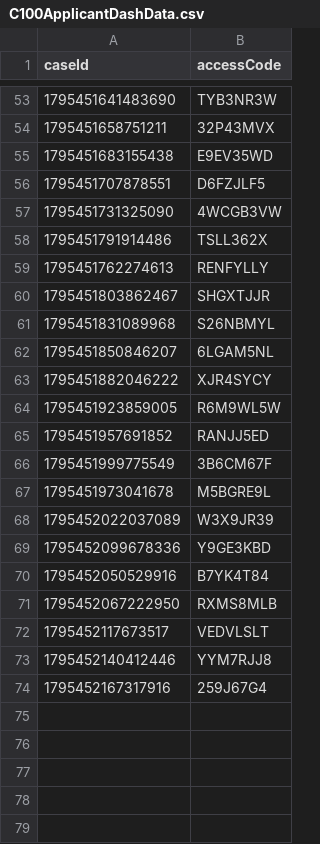
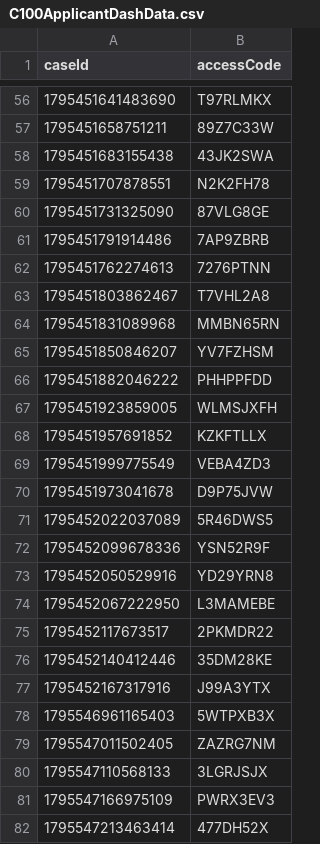
Before and after one commit to hmcts/prl-performance, a CSV file: src/gatling/resources/C100ApplicantDashData.csv, drawn as a sheet; only a part is shown, gaps mark what is left out; the diff covers the shown part only.

```diff
--- a/src/gatling/resources/C100ApplicantDashData.csv
+++ b/src/gatling/resources/C100ApplicantDashData.csv
@@ -53,22 +56,27 @@ caseId,accessCode
-1795451641483690,TYB3NR3W
-1795451658751211,32P43MVX
-1795451683155438,E9EV35WD
-1795451707878551,D6FZJLF5
-1795451731325090,4WCGB3VW
-1795451791914486,TSLL362X
-1795451762274613,RENFYLLY
-1795451803862467,SHGXTJJR
-1795451831089968,S26NBMYL
-1795451850846207,6LGAM5NL
-1795451882046222,XJR4SYCY
-1795451923859005,R6M9WL5W
-1795451957691852,RANJJ5ED
-1795451999775549,3B6CM67F
-1795451973041678,M5BGRE9L
-1795452022037089,W3X9JR39
-1795452099678336,Y9GE3KBD
-1795452050529916,B7YK4T84
-1795452067222950,RXMS8MLB
-1795452117673517,VEDVLSLT
-1795452140412446,YYM7RJJ8
-1795452167317916,259J67G4
+1795451641483690,T97RLMKX
+1795451658751211,89Z7C33W
+1795451683155438,43JK2SWA
+1795451707878551,N2K2FH78
+1795451731325090,87VLG8GE
+1795451791914486,7AP9ZBRB
+1795451762274613,7276PTNN
+1795451803862467,T7VHL2A8
+1795451831089968,MMBN65RN
+1795451850846207,YV7FZHSM
+1795451882046222,PHHPPFDD
+1795451923859005,WLMSJXFH
+1795451957691852,KZKFTLLX
+1795451999775549,VEBA4ZD3
+1795451973041678,D9P75JVW
+1795452022037089,5R46DWS5
+1795452099678336,YSN52R9F
+1795452050529916,YD29YRN8
+1795452067222950,L3MAMEBE
+1795452117673517,2PKMDR22
+1795452140412446,35DM28KE
+1795452167317916,J99A3YTX
+1795546961165403,5WTPXB3X
+1795547011502405,ZAZRG7NM
+1795547110568133,3LGRJSJX
+1795547166975109,PWRX3EV3
+1795547213463414,477DH52X
```
Also changed, not shown: 7 added rows and 51 edited cells elsewhere in this file, C100caseNumberAndCodeApplicant.csv, C100caseNumberAndCodeRespondent.csv, 15 other files.
